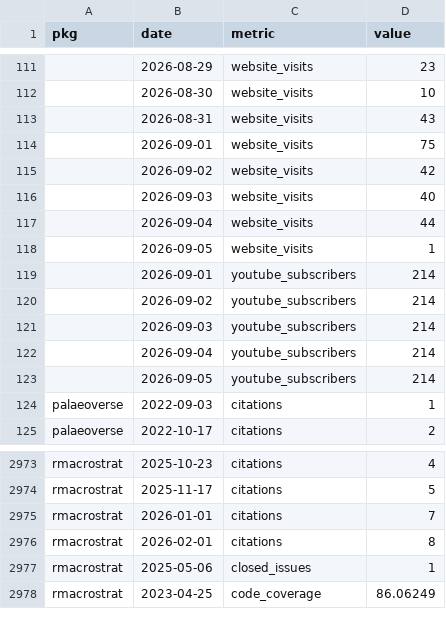
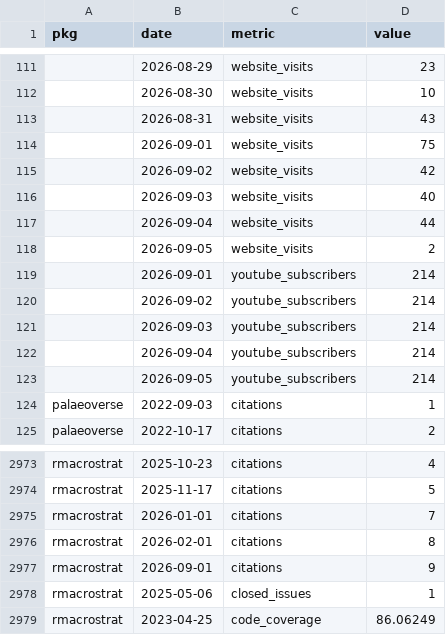
Before and after one commit to palaeoverse/palaeoverse.dashboard, a CSV file: data/metrics.csv, drawn as a sheet; only a part is shown, gaps mark what is left out.

```diff
--- a/data/metrics.csv
+++ b/data/metrics.csv
@@ -117,3 +117,3 @@
 "",2026-09-04,"website_visits",44
-"",2026-09-05,"website_visits",1
+"",2026-09-05,"website_visits",2
 "",2026-09-01,"youtube_subscribers",214
@@ -2976,2 +2976,3 @@
 "rmacrostrat",2026-02-01,"citations",8
+"rmacrostrat",2026-09-01,"citations",9
 "rmacrostrat",2025-05-06,"closed_issues",1
```
Also changed, not shown: 3 other files.
